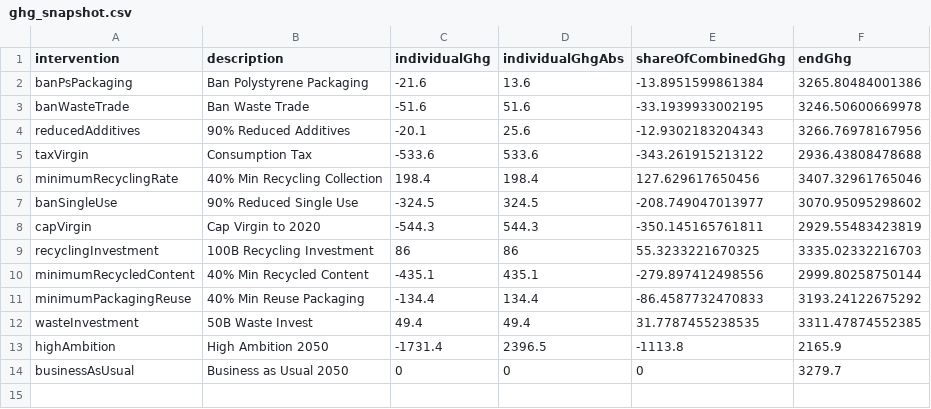
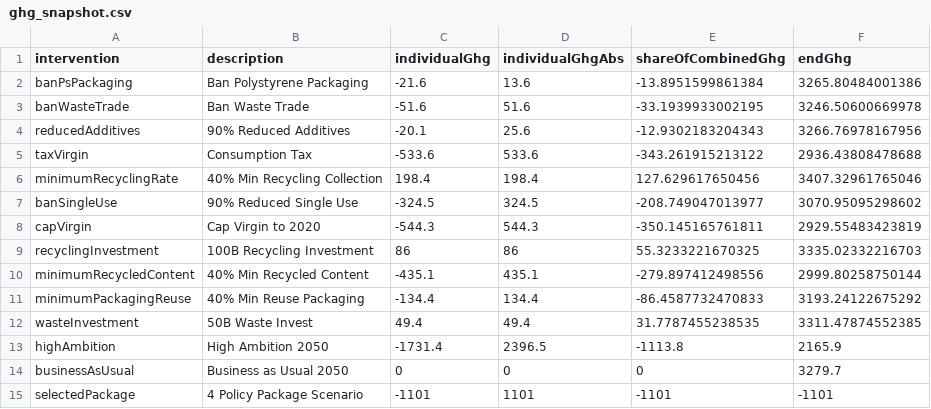
Before and after one commit to SchmidtDSE/plastics-prototype, a CSV file: image_gen/plastics_sankey/data/ghg_snapshot.csv, drawn as a sheet.

Commit message:
Add selected package to GHG snapshot.

```diff
--- a/image_gen/plastics_sankey/data/ghg_snapshot.csv
+++ b/image_gen/plastics_sankey/data/ghg_snapshot.csv
@@ -14 +14,2 @@ highAmbition,High Ambition 2050,-1731.4,2396.5,-1113.8,2165.9
 businessAsUsual,Business as Usual 2050,0,0,0,3279.7
+selectedPackage,4 Policy Package Scenario,-1101,1101,-1101,-1101
```
